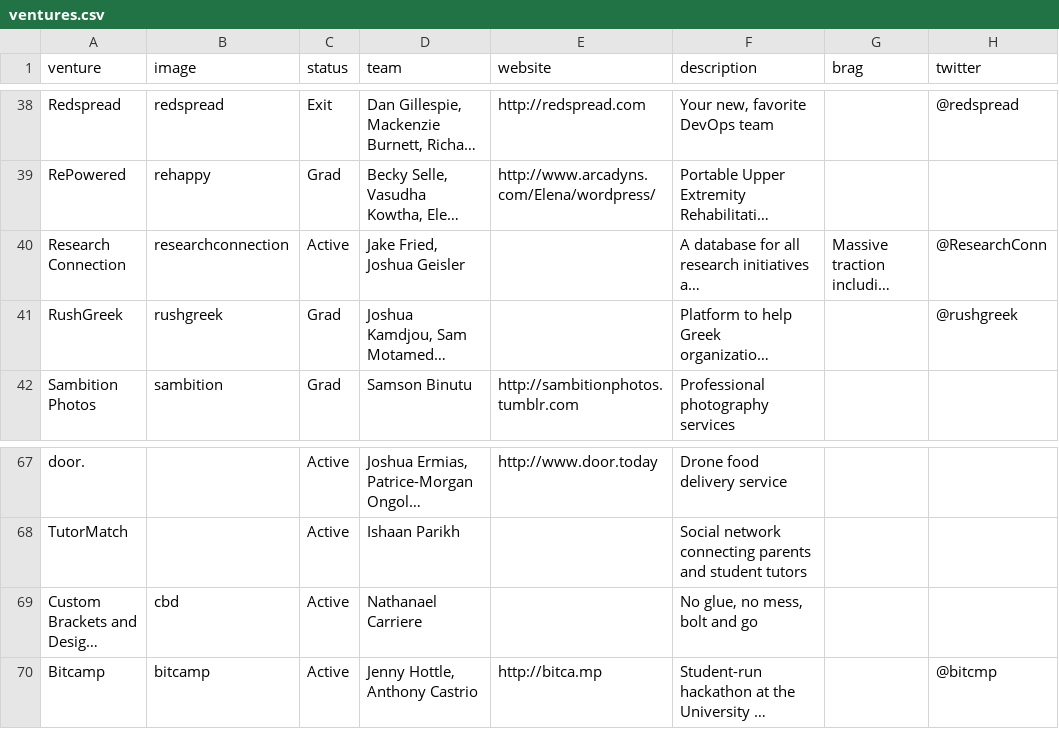
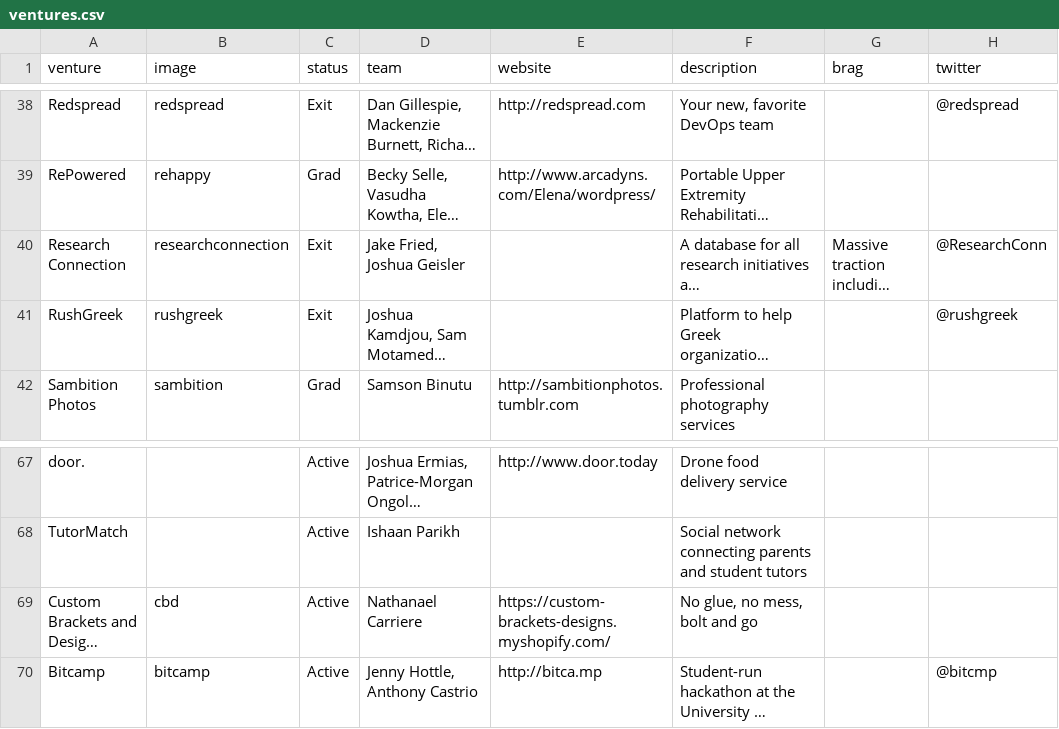
Before and after one commit to StartupShell/web-2017, a CSV file: _data/ventures.csv, drawn as a sheet; only a part is shown, gaps mark what is left out; long unchanged cells end in …; the diff names each change by its address in the sheet, - before the commit and + after, or states it on an @@ line.

Commit message:
update cbd [deploy: production]

```diff
--- a/_data/ventures.csv
+++ b/_data/ventures.csv
-C40 (status): Active
+C40 (status): Exit
-C41 (status): Grad
+C41 (status): Exit
-E69 (website): (empty)
+E69 (website): https://custom-brackets-designs.myshopify.com/
```
